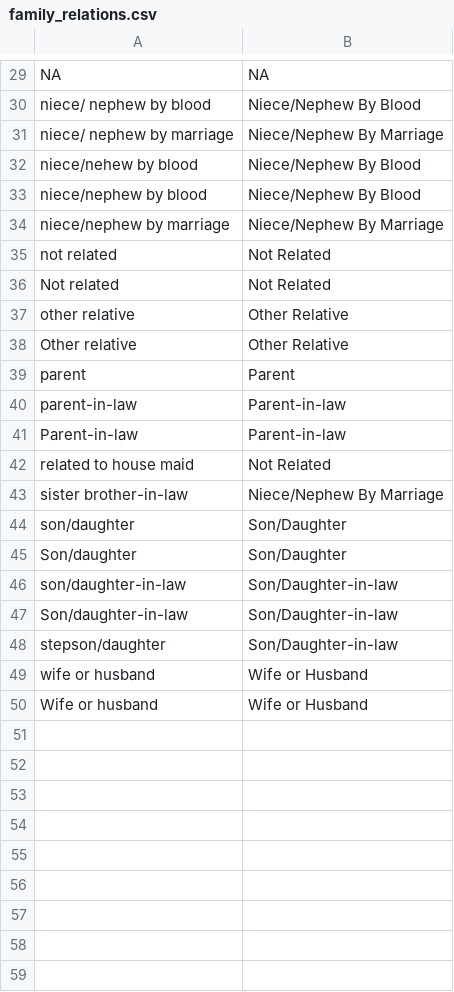
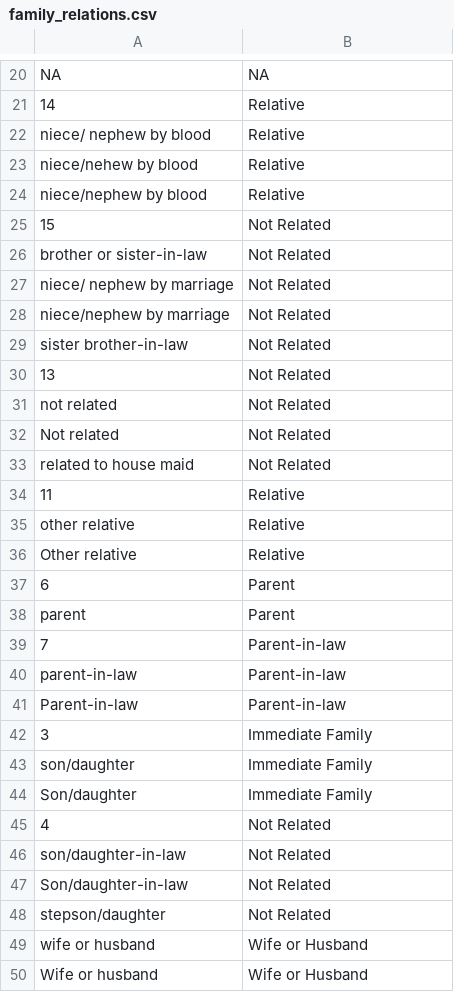
Before and after one commit to mcooper/spi-malnutrition, a CSV file: extract/family_relations.csv, drawn as a sheet; only a part is shown, gaps mark what is left out; removed rows and columns are numbered as before the commit, all else as after; the diff covers the shown part only; the diff names each change by its address in the sheet, - before the commit and + after, or states it on an @@ line.

```diff
--- a/extract/family_relations.csv
+++ b/extract/family_relations.csv
+row 21: 14 | Relative
-B22: Niece/Nephew By Blood
+B22: Relative
-row 31: niece/ nephew by marriage | Niece/Nephew By Marriage
-B23:B24: Niece/Nephew By Blood
+B23:B24: Relative
+row 25: 15 | Not Related
+row 26: brother or sister-in-law | Not Related
+row 27: niece/ nephew by marriage | Not Related
-B28: Niece/Nephew By Marriage
+B28: Not Related
+row 29: sister brother-in-law | Not Related
@@ row 10 moved to row 30: 13 @@
@@ row 42 moved to row 33: related to house maid @@
+row 34: 11 | Relative
-B35:B36: Other Relative
+B35:B36: Relative
@@ row 4 moved to row 37: 6 @@
@@ row 5 moved to row 39: 7 @@
-row 43: sister brother-in-law | Niece/Nephew By Marriage
+row 42: 3 | Immediate Family
-B43:B44: Son/Daughter
+B43:B44: Immediate Family
+row 45: 4 | Not Related
-B46:B48: Son/Daughter-in-law
+B46:B48: Not Related
```
Also changed, not shown: 11 added rows, 17 removed rows, 1 moved row and 1 edited cell elsewhere in this file, 6 other files.
